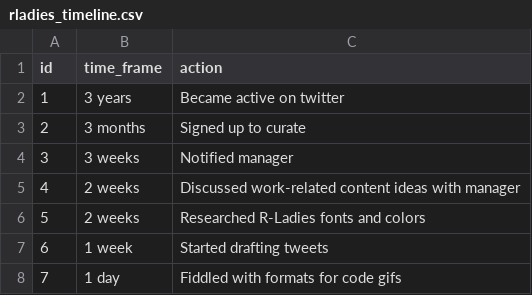
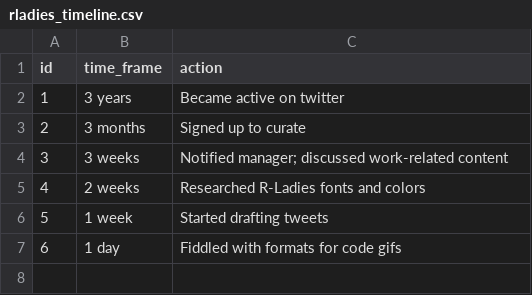
Before and after one commit to shannonpileggi/pipinghotdata_distill, a CSV file: _posts/2021-03-14-curating/data/rladies_timeline.csv, drawn as a sheet; removed rows and columns are numbered as before the commit, all else as after; the diff names each change by its address in the sheet, - before the commit and + after, or states it on an @@ line.

```diff
--- a/_posts/2021-03-14-curating/data/rladies_timeline.csv
+++ b/_posts/2021-03-14-curating/data/rladies_timeline.csv
-C4 (action): Notified manager
+C4 (action): Notified manager; discussed work-related content
-row 5: 4 | 2 weeks | Discussed work-related content ideas with manager
@@ column A (id) renumbered from row 5 down @@
```
Also changed, not shown: 11 other files.
